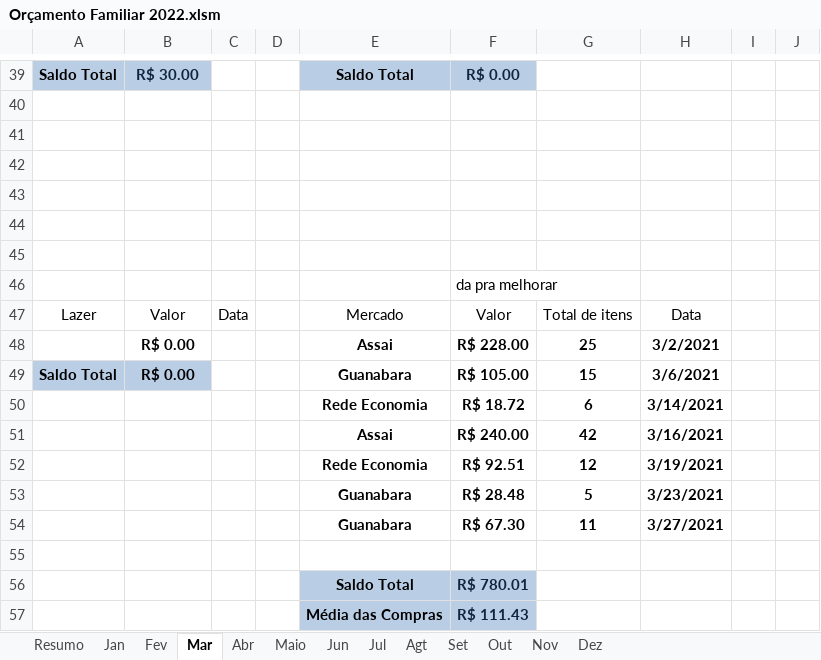
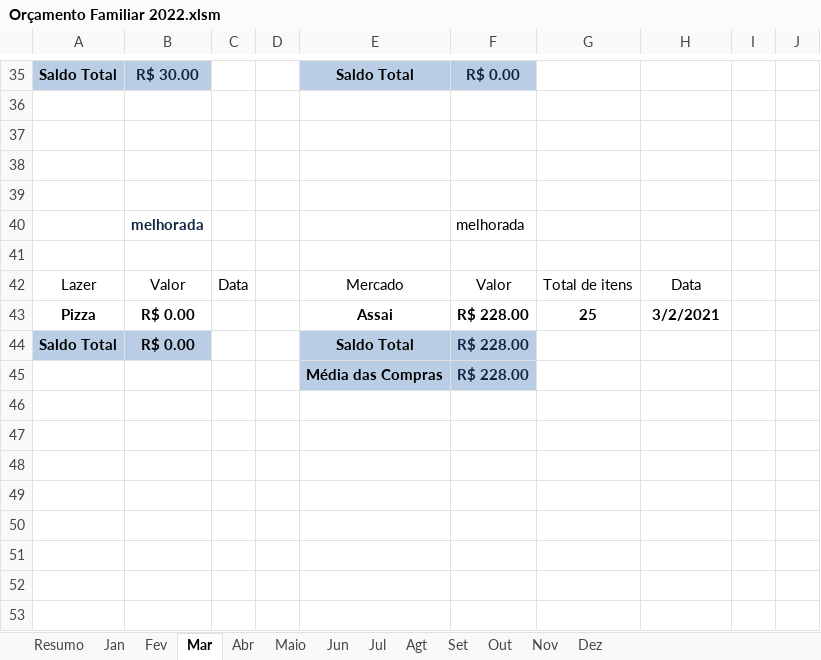
Before and after one commit to Hugox96/Planilha-Orcamento, an Excel workbook: Orçamento Familiar 2022.xlsm, sheet Mar, drawn as a sheet; only a part is shown, gaps mark what is left out; values as stored, in another font and other column widths than the file's, no borders; charts and pictures and conditional formats and table styles not drawn; removed rows and columns are numbered as before the commit, all else as after; the diff covers the shown part only; the diff names each change by its address in the sheet, - before the commit and + after, or states it on an @@ line.

Commit message:
Abas fevereiro e março melhoradas com novas macros

```diff
--- a/Orçamento Familiar 2022.xlsm (sheet Mar)
+++ b/Orçamento Familiar 2022.xlsm (sheet Mar)
+row 40:  | melhorada |  |  |  | melhorada
-row 45: (empty)
-row 46:  |  |  |  |  | da pra melhorar
-A43: (empty)
+A43: Pizza
-E44: Guanabara
+E44: Saldo Total
-E44:F44 fill: none
+E44:F44 fill: #B9CDE5
-F44: R$ 105.00
+F44: R$ 228.00
-F44 text colour: black
+F44 text colour: #10253F
-G44: 15
+G44: (empty)
-H44: 3/6/2021
+H44: (empty)
-row 50:  |  |  |  | Rede Economia | R$ 18.72 | 6 | 3/14/2021
-row 51:  |  |  |  | Assai | R$ 240.00 | 42 | 3/16/2021
-row 52:  |  |  |  | Rede Economia | R$ 92.51 | 12 | 3/19/2021
-row 53:  |  |  |  | Guanabara | R$ 28.48 | 5 | 3/23/2021
-row 54:  |  |  |  | Guanabara | R$ 67.30 | 11 | 3/27/2021
-row 55: (empty)
-row 56:  |  |  |  | Saldo Total | R$ 780.01
-F45: R$ 111.43
+F45: R$ 228.00
```
Also changed, not shown: 5 added rows, 9 removed rows, 1 moved row, 6 edited cells and cell formats elsewhere in this sheet, sheet Fev, sheet Resumo, sheet Abr, formulas that keep their value, charts or pictures.
